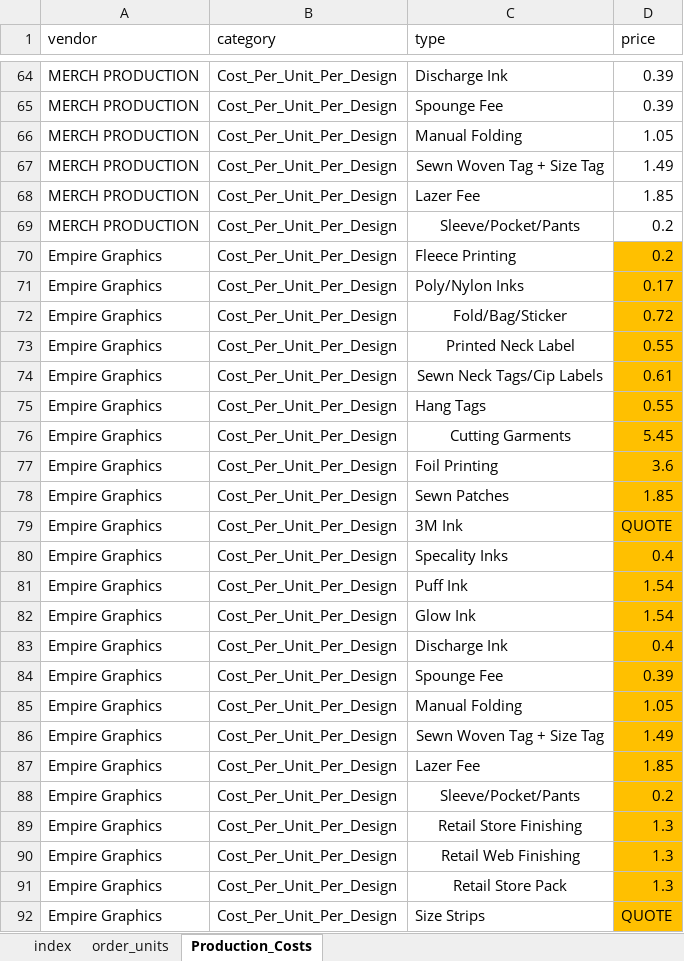
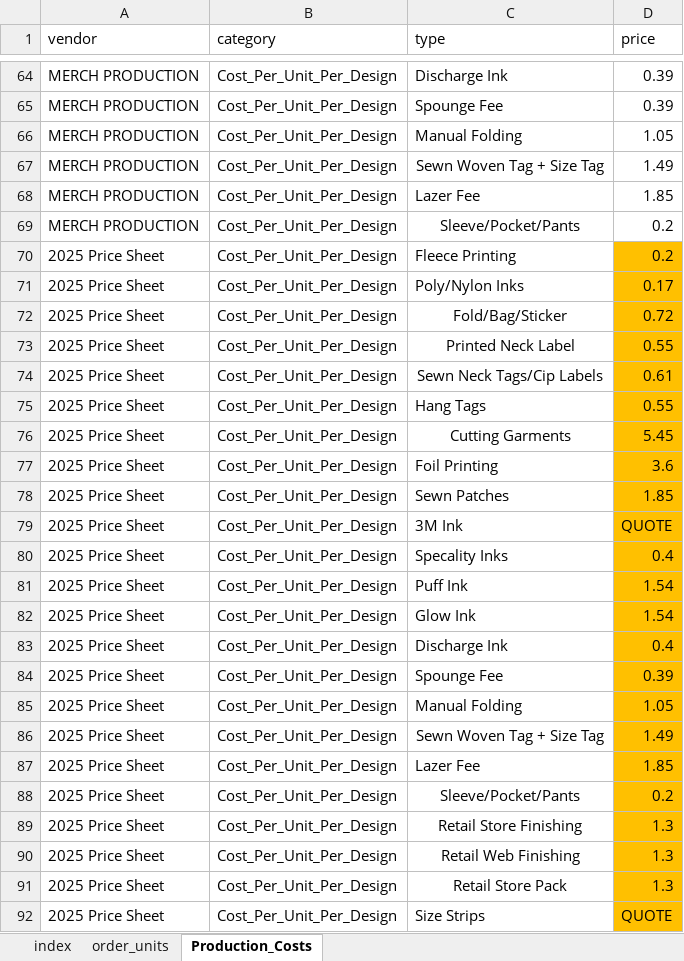
Before and after one commit to TempusVincit/Waldovapes_prints_calculator, an Excel workbook: VENDOR PRINT PRICING.xlsx, sheet Production_Costs, drawn as a sheet; only a part is shown, gaps mark what is left out; values as stored, in another font and other column widths than the file's, no borders; the diff covers the shown part only; the diff names each change by its address in the sheet, - before the commit and + after, or states it on an @@ line.

Commit message:
Add files via upload

```diff
--- a/VENDOR PRINT PRICING.xlsx (sheet Production_Costs)
+++ b/VENDOR PRINT PRICING.xlsx (sheet Production_Costs)
-A70:A92 (vendor): Empire Graphics
+A70:A92 (vendor): 2025 Price Sheet
```
Also changed, not shown: 9 edited cells elsewhere in this sheet, sheet order_units.
